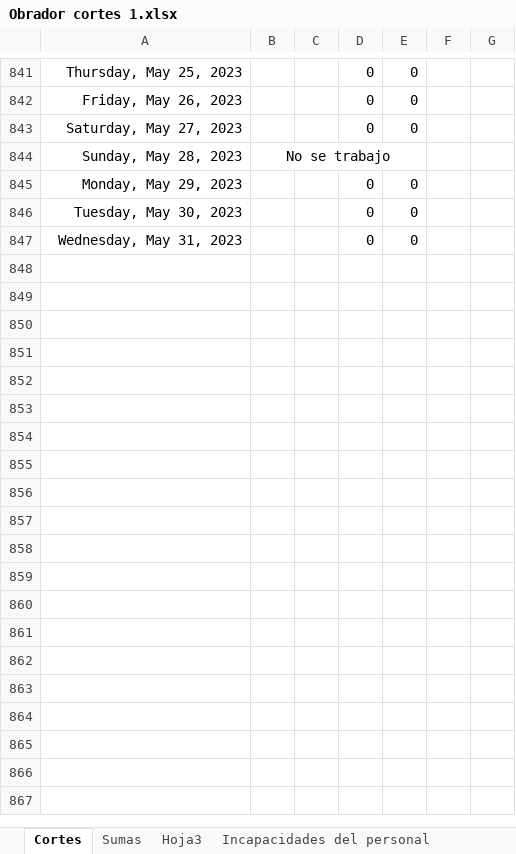
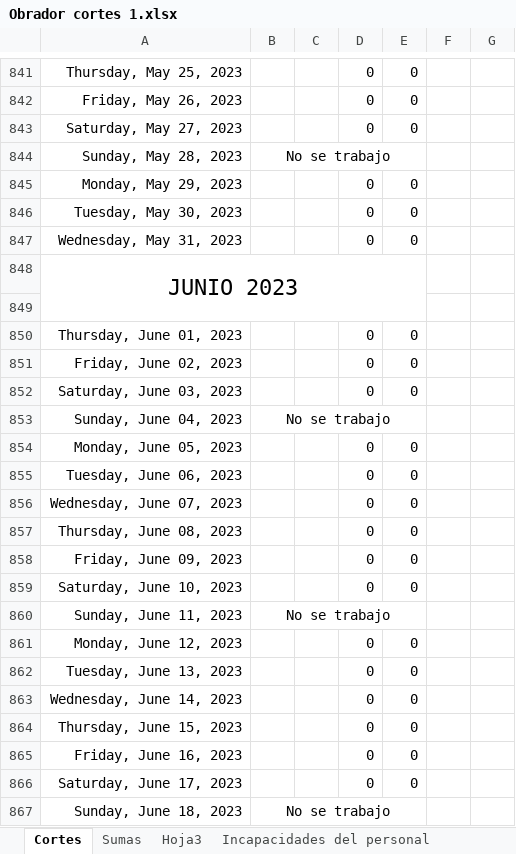
Before and after one commit to Hydra9999414/Cortes, an Excel workbook: Obrador cortes 1.xlsx, sheet Cortes, drawn as a sheet; only a part is shown, gaps mark what is left out; values as stored, in another font and other column widths than the file's, no borders; the diff covers the shown part only; the diff names each change by its address in the sheet, - before the commit and + after, or states it on an @@ line.

Commit message:
ok

```diff
--- a/Obrador cortes 1.xlsx (sheet Cortes)
+++ b/Obrador cortes 1.xlsx (sheet Cortes)
+row 848: JUNIO 2023
+row 849: (empty)
+row 850: Thursday, June 01, 2023 |  |  | 0 | 0
+row 851: Friday, June 02, 2023 |  |  | 0 | 0
+row 852: Saturday, June 03, 2023 |  |  | 0 | 0
+row 853: Sunday, June 04, 2023 | No se trabajo
+row 854: Monday, June 05, 2023 |  |  | 0 | 0
+row 855: Tuesday, June 06, 2023 |  |  | 0 | 0
+row 856: Wednesday, June 07, 2023 |  |  | 0 | 0
+row 857: Thursday, June 08, 2023 |  |  | 0 | 0
+row 858: Friday, June 09, 2023 |  |  | 0 | 0
+row 859: Saturday, June 10, 2023 |  |  | 0 | 0
+row 860: Sunday, June 11, 2023 | No se trabajo
+row 861: Monday, June 12, 2023 |  |  | 0 | 0
+row 862: Tuesday, June 13, 2023 |  |  | 0 | 0
+row 863: Wednesday, June 14, 2023 |  |  | 0 | 0
+row 864: Thursday, June 15, 2023 |  |  | 0 | 0
+row 865: Friday, June 16, 2023 |  |  | 0 | 0
+row 866: Saturday, June 17, 2023 |  |  | 0 | 0
+row 867: Sunday, June 18, 2023 | No se trabajo
```
Also changed, not shown: 12 added rows, 48 edited cells and cell formats elsewhere in this sheet, sheet Hoja3, sheet Vacaciones.
